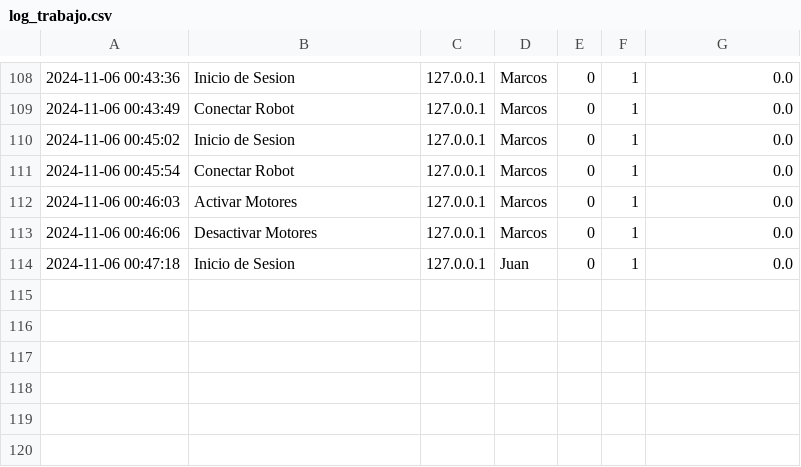
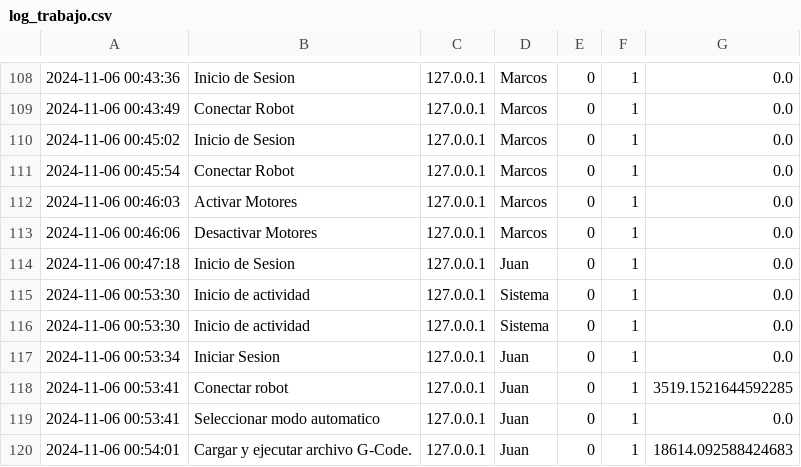
Before and after one commit to wopassord/Proyecto-POO2, a CSV file: Servidor/log_trabajo.csv, drawn as a sheet; only a part is shown, gaps mark what is left out.

```diff
--- a/Servidor/log_trabajo.csv
+++ b/Servidor/log_trabajo.csv
@@ -114 +114,7 @@
 2024-11-06 00:47:18,Inicio de Sesion,127.0.0.1,Juan,0,1,0.0
+2024-11-06 00:53:30,Inicio de actividad,127.0.0.1,Sistema,0,1,0.0
+2024-11-06 00:53:30,Inicio de actividad,127.0.0.1,Sistema,0,1,0.0
+2024-11-06 00:53:34,Iniciar Sesion,127.0.0.1,Juan,0,1,0.0
+2024-11-06 00:53:41,Conectar robot,127.0.0.1,Juan,0,1,3519.1521644592285
+2024-11-06 00:53:41,Seleccionar modo automatico,127.0.0.1,Juan,0,1,0.0
+2024-11-06 00:54:01,Cargar y ejecutar archivo G-Code.,127.0.0.1,Juan,0,1,18614.092588424683
```
Also changed, not shown: 2 other files.
